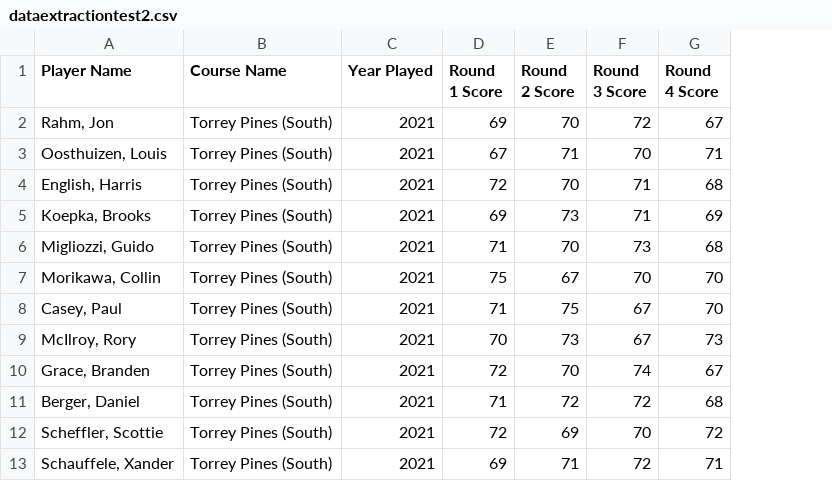
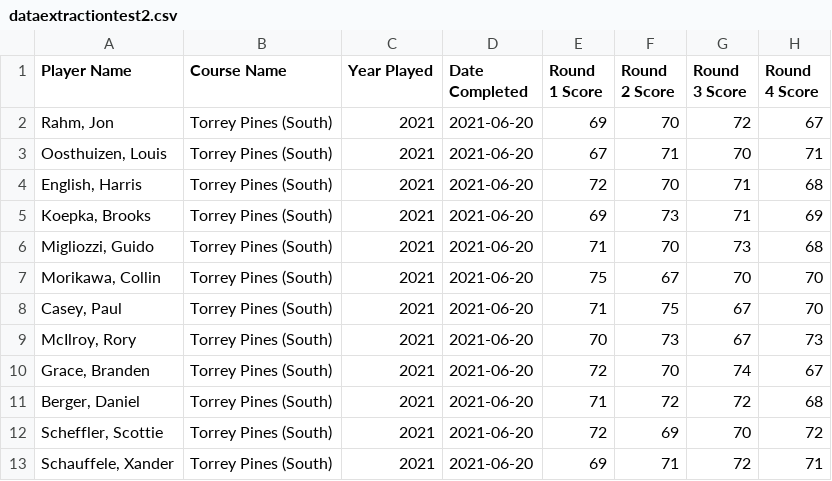
Before and after one commit to jjb023/AI-Golf, a CSV file: Dataextractiontesting/dataextractiontest2.csv, drawn as a sheet; only a part is shown; the diff names each change by its address in the sheet, - before the commit and + after, or states it on an @@ line.

Commit message:
Added dates to scores

```diff
--- a/Dataextractiontesting/dataextractiontest2.csv
+++ b/Dataextractiontesting/dataextractiontest2.csv
+column D (Date Completed), rows 2-13: all 2021-06-20
```
Also changed, not shown: 1 other file.
